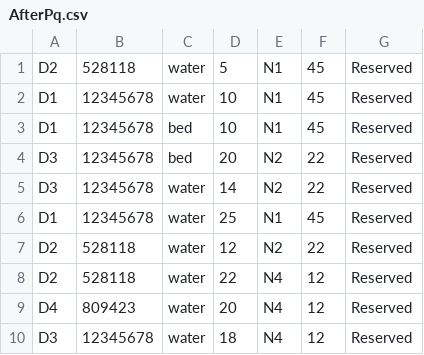
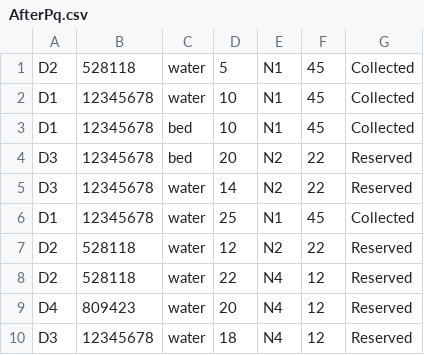
Before and after one commit to RockSolidSoln/Java-Project, a CSV file: out/production/OOPDS/Documentation/AfterPq.csv, drawn as a sheet; only a part is shown; the diff covers the shown part only.

```diff
--- a/out/production/OOPDS/Documentation/AfterPq.csv
+++ b/out/production/OOPDS/Documentation/AfterPq.csv
@@ -1,7 +1,7 @@
-D2,528118,water,5,N1,45,Reserved
-D1,12345678,water,10,N1,45,Reserved
-D1,12345678,bed,10,N1,45,Reserved
+D2,528118,water,5,N1,45,Collected
+D1,12345678,water,10,N1,45,Collected
+D1,12345678,bed,10,N1,45,Collected
 D3,12345678,bed,20,N2,22,Reserved
 D3,12345678,water,14,N2,22,Reserved
-D1,12345678,water,25,N1,45,Reserved
+D1,12345678,water,25,N1,45,Collected
 D2,528118,water,12,N2,22,Reserved
```
Also changed, not shown: 12 added rows and 13 edited cells elsewhere in this file, 6 other files.
